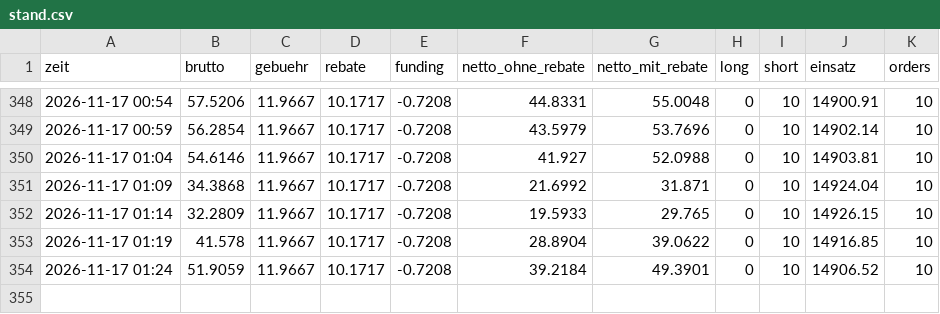
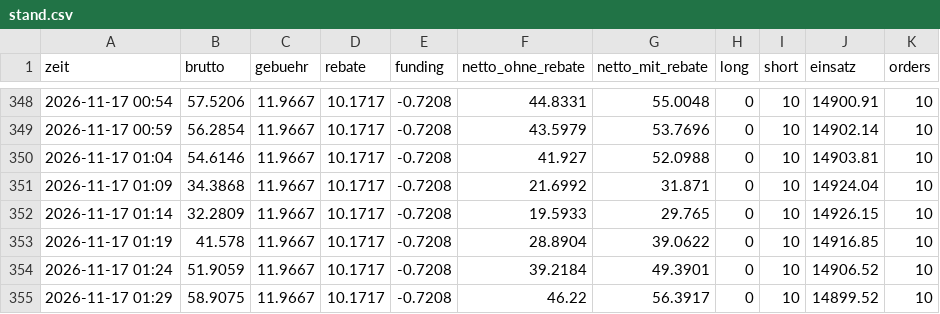
Before and after one commit to julienbaltrocco-bit/OdinGate-Botv134, a CSV file: swing-hybrid/vorwaertstest/lauf_tpsl/stand.csv, drawn as a sheet; only a part is shown, gaps mark what is left out; the diff names each change by its address in the sheet, - before the commit and + after, or states it on an @@ line.

```diff
--- a/swing-hybrid/vorwaertstest/lauf_tpsl/stand.csv
+++ b/swing-hybrid/vorwaertstest/lauf_tpsl/stand.csv
+row 355: 2026-11-17 01:29 | 58.9075 | 11.9667 | 10.1717 | -0.7208 | 46.22 | 56.3917 | 0 | 10 | 14899.52 | 10
```
Also changed, not shown: swing-hybrid/vorwaertstest/lauf_tpsl/spannen.csv, 4 other files.
